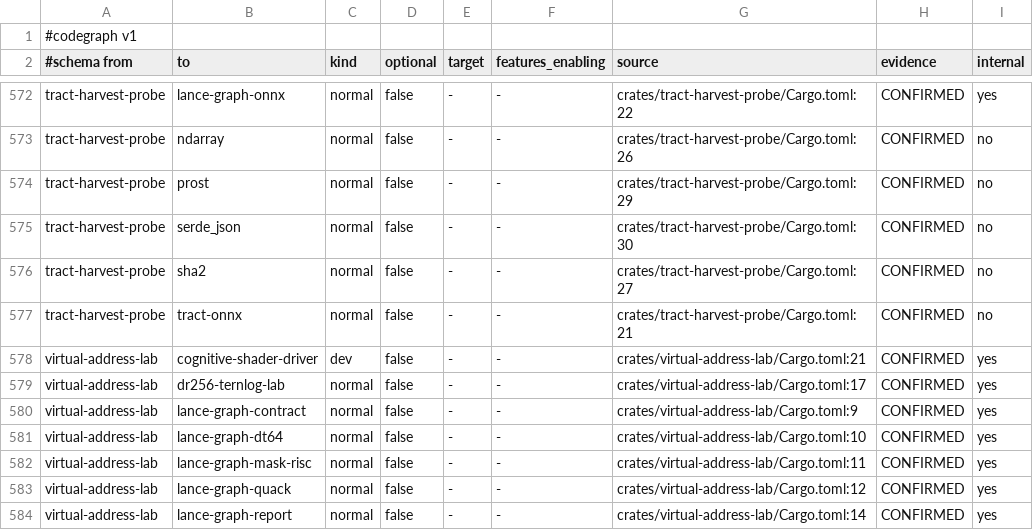
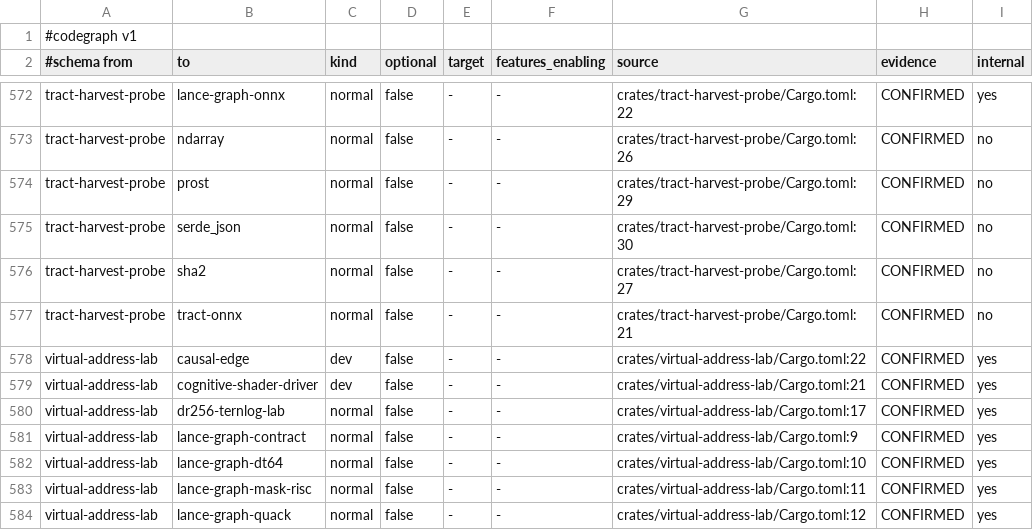
Before and after one commit to AdaWorldAPI/lance-graph, a TSV file: .codegraph/dependencies.tsv, drawn as a sheet; only a part is shown, gaps mark what is left out; the shorter side is filled out with more unchanged rows.

```diff
--- a/.codegraph/dependencies.tsv
+++ b/.codegraph/dependencies.tsv
@@ -577,2 +577,3 @@ tract-harvest-probe	sha2	normal	false	-	-	crates/tract-harvest-probe/Cargo.toml:
 tract-harvest-probe	tract-onnx	normal	false	-	-	crates/tract-harvest-probe/Cargo.toml:21	CONFIRMED	no
+virtual-address-lab	causal-edge	dev	false	-	-	crates/virtual-address-lab/Cargo.toml:22	CONFIRMED	yes
 virtual-address-lab	cognitive-shader-driver	dev	false	-	-	crates/virtual-address-lab/Cargo.toml:21	CONFIRMED	yes
```
Also changed, not shown: .codegraph/coverage.tsv, .codegraph/crates.tsv, 13 other files.
